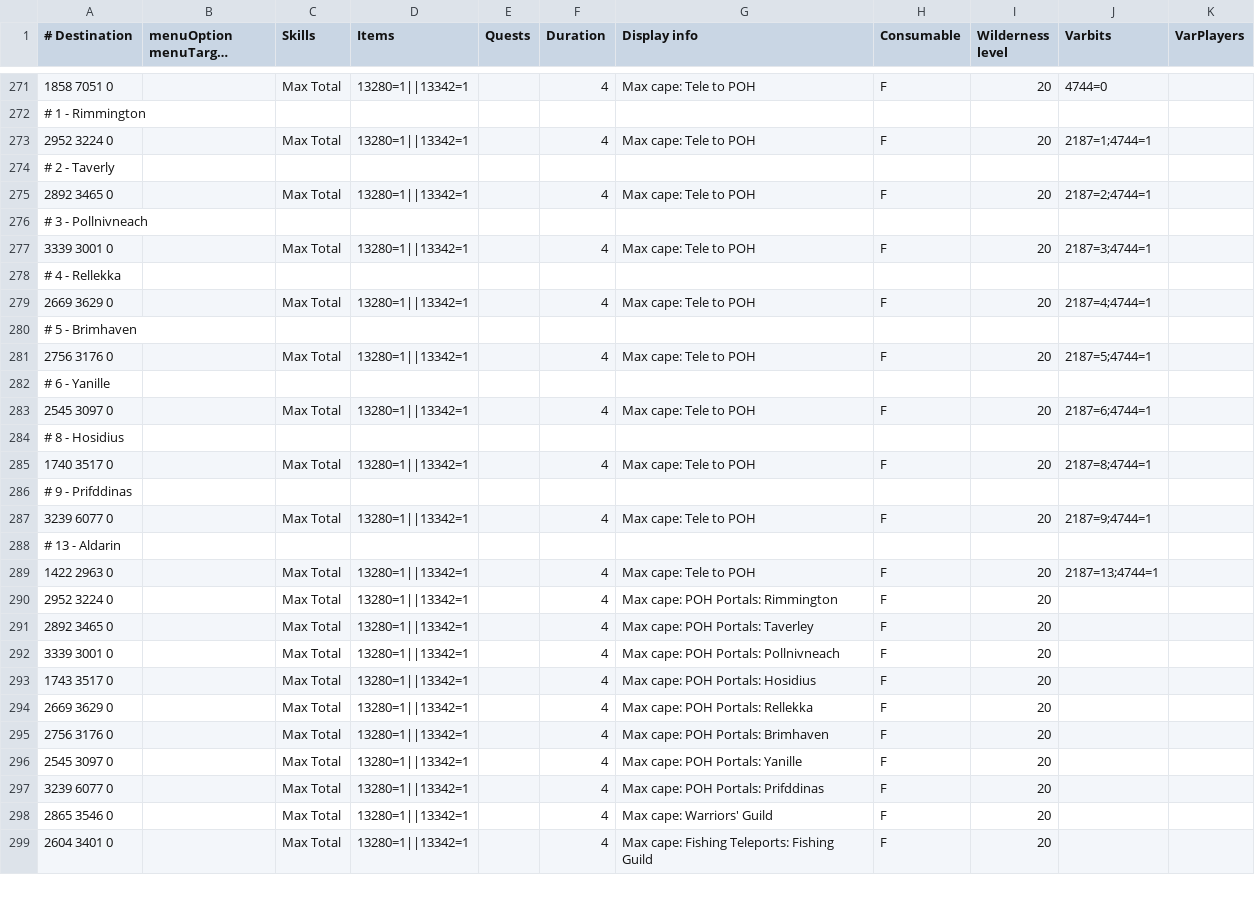
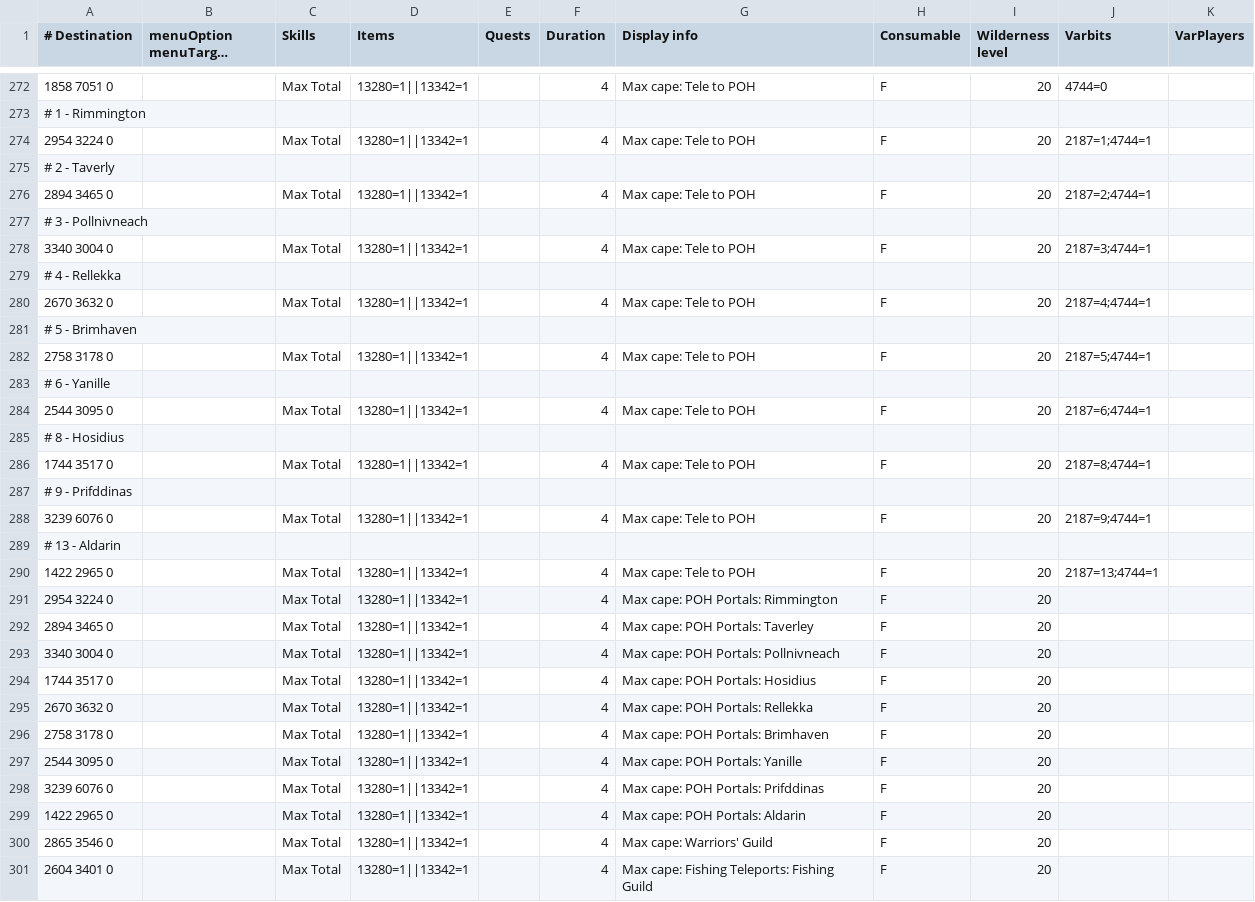
Before and after one commit to Skretzo/shortest-path, a TSV file: src/main/resources/transports/teleportation_items.tsv, drawn as a sheet; only a part is shown, gaps mark what is left out; long unchanged cells end in …; the diff covers the shown part only.

```diff
--- a/src/main/resources/transports/teleportation_items.tsv
+++ b/src/main/resources/transports/teleportation_items.tsv
@@ -272,27 +273,28 @@
 # 1 - Rimmington										
-2952 3224 0		Max Total	13280=1||13342=1		4	Max cape: Tele to POH	F	20	2187=1;4744=1	
+2954 3224 0		Max Total	13280=1||13342=1		4	Max cape: Tele to POH	F	20	2187=1;4744=1	
 # 2 - Taverly										
-2892 3465 0		Max Total	13280=1||13342=1		4	Max cape: Tele to POH	F	20	2187=2;4744=1	
+2894 3465 0		Max Total	13280=1||13342=1		4	Max cape: Tele to POH	F	20	2187=2;4744=1	
 # 3 - Pollnivneach										
-3339 3001 0		Max Total	13280=1||13342=1		4	Max cape: Tele to POH	F	20	2187=3;4744=1	
+3340 3004 0		Max Total	13280=1||13342=1		4	Max cape: Tele to POH	F	20	2187=3;4744=1	
 # 4 - Rellekka										
-2669 3629 0		Max Total	13280=1||13342=1		4	Max cape: Tele to POH	F	20	2187=4;4744=1	
+2670 3632 0		Max Total	13280=1||13342=1		4	Max cape: Tele to POH	F	20	2187=4;4744=1	
 # 5 - Brimhaven										
-2756 3176 0		Max Total	13280=1||13342=1		4	Max cape: Tele to POH	F	20	2187=5;4744=1	
+2758 3178 0		Max Total	13280=1||13342=1		4	Max cape: Tele to POH	F	20	2187=5;4744=1	
 # 6 - Yanille										
-2545 3097 0		Max Total	13280=1||13342=1		4	Max cape: Tele to POH	F	20	2187=6;4744=1	
+2544 3095 0		Max Total	13280=1||13342=1		4	Max cape: Tele to POH	F	20	2187=6;4744=1	
 # 8 - Hosidius										
-1740 3517 0		Max Total	13280=1||13342=1		4	Max cape: Tele to POH	F	20	2187=8;4744=1	
+1744 3517 0		Max Total	13280=1||13342=1		4	Max cape: Tele to POH	F	20	2187=8;4744=1	
 # 9 - Prifddinas										
-3239 6077 0		Max Total	13280=1||13342=1		4	Max cape: Tele to POH	F	20	2187=9;4744=1	
+3239 6076 0		Max Total	13280=1||13342=1		4	Max cape: Tele to POH	F	20	2187=9;4744=1	
 # 13 - Aldarin										
-1422 2963 0		Max Total	13280=1||13342=1		4	Max cape: Tele to POH	F	20	2187=13;4744=1	
-2952 3224 0		Max Total	13280=1||13342=1		4	Max cape: POH Portals: Rimmington	F	20		
-2892 3465 0		Max Total	13280=1||13342=1		4	Max cape: POH Portals: Taverley	F	20		
-3339 3001 0		Max Total	13280=1||13342=1		4	Max cape: POH Portals: Pollnivneach	F	20		
-1743 3517 0		Max Total	13280=1||13342=1		4	Max cape: POH Portals: Hosidius	F	20		
-2669 3629 0		Max Total	13280=1||13342=1		4	Max cape: POH Portals: Rellekka	F	20		
-2756 3176 0		Max Total	13280=1||13342=1		4	Max cape: POH Portals: Brimhaven	F	20		
-2545 3097 0		Max Total	13280=1||13342=1		4	Max cape: POH Portals: Yanille	F	20		
-3239 6077 0		Max Total	13280=1||13342=1		4	Max cape: POH Portals: Prifddinas	F	20		
+1422 2965 0		Max Total	13280=1||13342=1		4	Max cape: Tele to POH	F	20	2187=13;4744=1	
+2954 3224 0		Max Total	13280=1||13342=1		4	Max cape: POH Portals: Rimmington	F	20		
+2894 3465 0		Max Total	13280=1||13342=1		4	Max cape: POH Portals: Taverley	F	20		
+3340 3004 0		Max Total	13280=1||13342=1		4	Max cape: POH Portals: Pollnivneach	F	20		
+1744 3517 0		Max Total	13280=1||13342=1		4	Max cape: POH Portals: Hosidius	F	20		
+2670 3632 0		Max Total	13280=1||13342=1		4	Max cape: POH Portals: Rellekka	F	20		
+2758 3178 0		Max Total	13280=1||13342=1		4	Max cape: POH Portals: Brimhaven	F	20		
+2544 3095 0		Max Total	13280=1||13342=1		4	Max cape: POH Portals: Yanille	F	20		
+3239 6076 0		Max Total	13280=1||13342=1		4	Max cape: POH Portals: Prifddinas	F	20		
+1422 2965 0		Max Total	13280=1||13342=1		4	Max cape: POH Portals: Aldarin	F	20		
 2865 3546 0		Max Total	13280=1||13342=1		4	Max cape: Warriors' Guild	F	20		
```
Also changed, not shown: 1 added row and 18 edited cells elsewhere in this file, src/main/resources/transports/teleportation_boxes.tsv, 2 other files.
